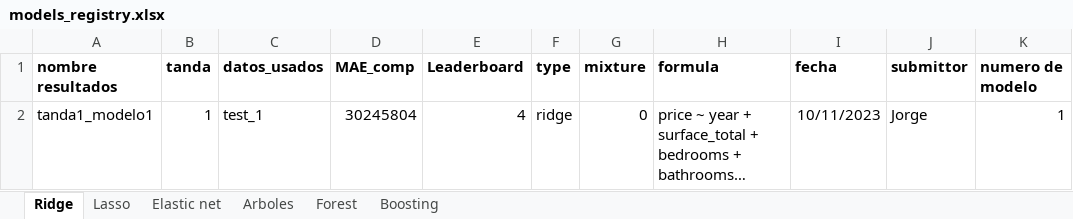
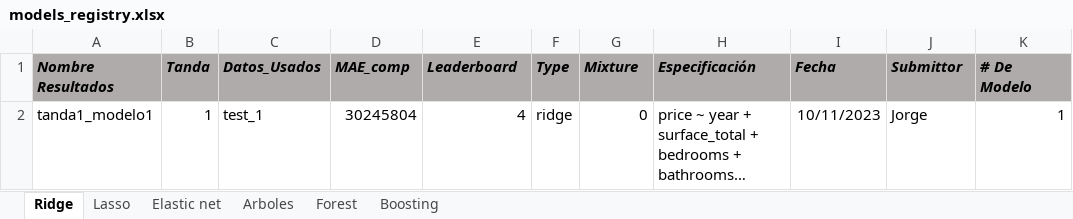
Before and after one commit to BigData-MachineLearning/P-Set2, an Excel workbook: db_tandas/models_registry.xlsx, sheet Ridge, drawn as a sheet; long unchanged cells end in …; values as stored, in another font and other column widths than the file's, no borders; the diff names each change by its address in the sheet, - before the commit and + after, or states it on an @@ line.

Commit message:
archivos modelos y formato excel

```diff
--- a/db_tandas/models_registry.xlsx (sheet Ridge)
+++ b/db_tandas/models_registry.xlsx (sheet Ridge)
-A1: nombre resultados
+A1: Nombre Resultados
@@ A1:K1 fill: none → #AFABAB, italic: off → on @@
-B1: tanda
+B1: Tanda
-C1: datos_usados
+C1: Datos_Usados
-F1: type
+F1: Type
-G1: mixture
+G1: Mixture
-H1: formula
+H1: Especificación
-I1: fecha
+I1: Fecha
-J1: submittor
+J1: Submittor
-K1: numero de modelo
+K1: # De Modelo
```
Also changed, not shown: sheet Forest, sheet Boosting, sheet Arboles, sheet Lasso, sheet Elastic net, 5 other files.
